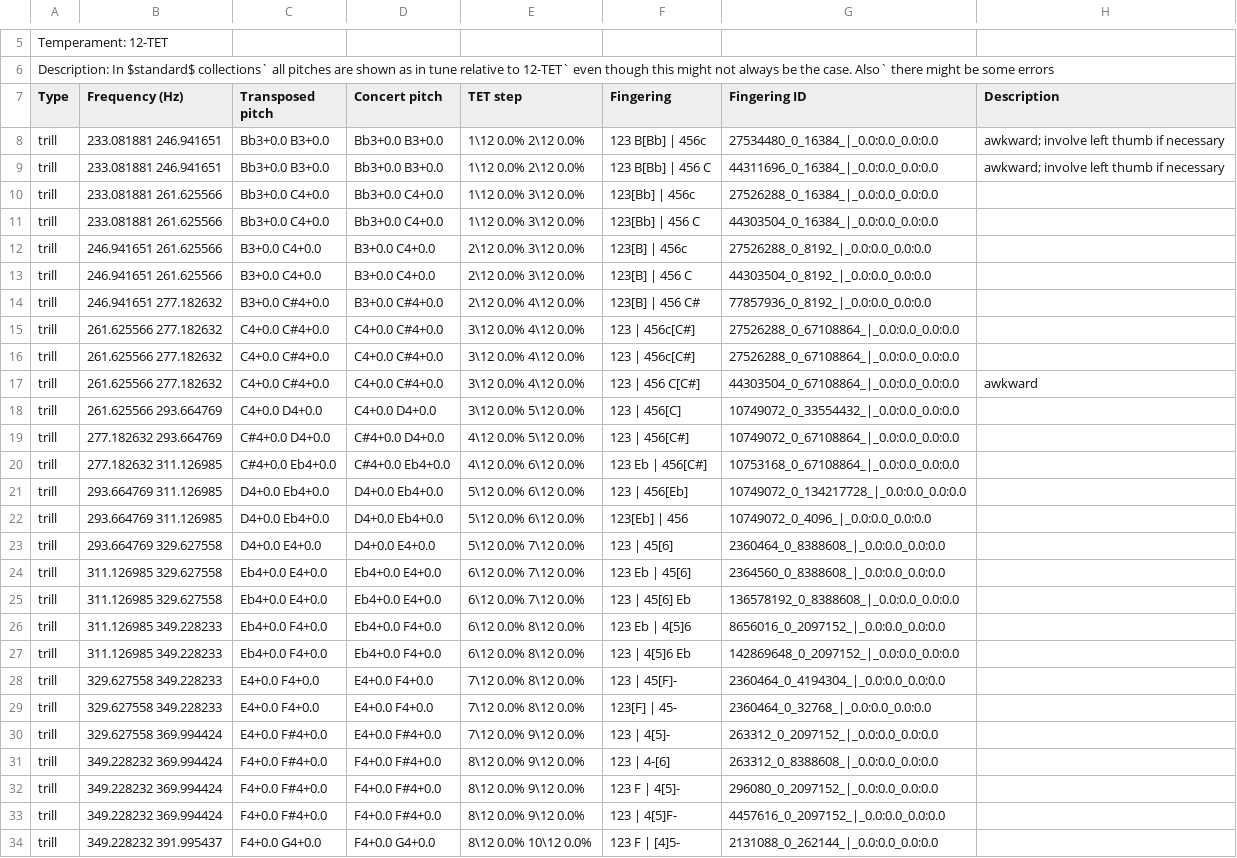
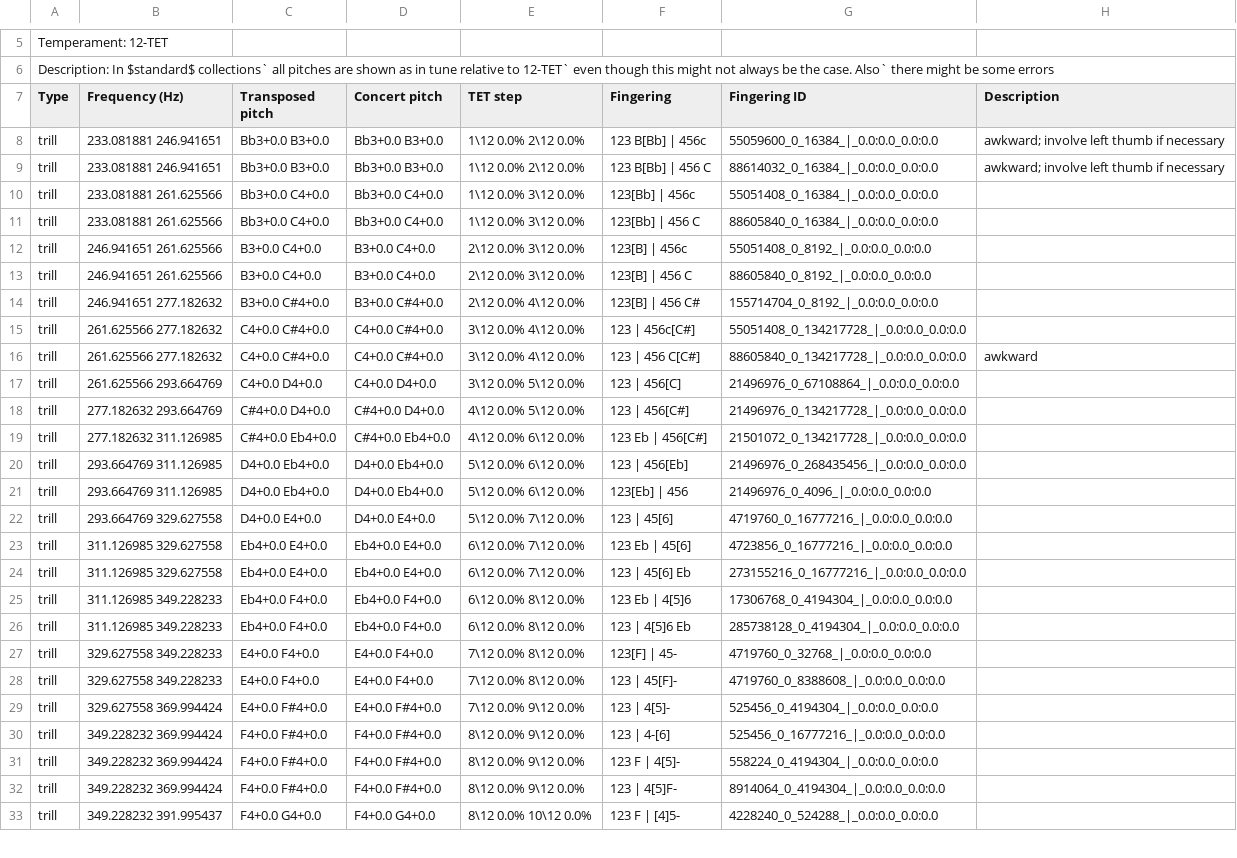
Before and after one commit to ValkyRiver/WindFingerings, a CSV file: standard-collections/oboe-trill.csv, drawn as a sheet; only a part is shown, gaps mark what is left out; removed rows and columns are numbered as before the commit, all else as after; the diff covers the shown part only; the diff names each change by its address in the sheet, - before the commit and + after, or states it on an @@ line.

Commit message:
2.1 version — oboe and english horn was changed

```diff
--- a/standard-collections/oboe-trill.csv
+++ b/standard-collections/oboe-trill.csv
-G8 (Fingering ID): 27534480_0_16384_|_0.0:0.0_0.0:0.0
+G8 (Fingering ID): 55059600_0_16384_|_0.0:0.0_0.0:0.0
-G9 (Fingering ID): 44311696_0_16384_|_0.0:0.0_0.0:0.0
+G9 (Fingering ID): 88614032_0_16384_|_0.0:0.0_0.0:0.0
-G10 (Fingering ID): 27526288_0_16384_|_0.0:0.0_0.0:0.0
+G10 (Fingering ID): 55051408_0_16384_|_0.0:0.0_0.0:0.0
-G11 (Fingering ID): 44303504_0_16384_|_0.0:0.0_0.0:0.0
+G11 (Fingering ID): 88605840_0_16384_|_0.0:0.0_0.0:0.0
-G12 (Fingering ID): 27526288_0_8192_|_0.0:0.0_0.0:0.0
+G12 (Fingering ID): 55051408_0_8192_|_0.0:0.0_0.0:0.0
-G13 (Fingering ID): 44303504_0_8192_|_0.0:0.0_0.0:0.0
+G13 (Fingering ID): 88605840_0_8192_|_0.0:0.0_0.0:0.0
-G14 (Fingering ID): 77857936_0_8192_|_0.0:0.0_0.0:0.0
+G14 (Fingering ID): 155714704_0_8192_|_0.0:0.0_0.0:0.0
-G15 (Fingering ID): 27526288_0_67108864_|_0.0:0.0_0.0:0.0
+G15 (Fingering ID): 55051408_0_134217728_|_0.0:0.0_0.0:0.0
-row 16: trill | 261.625566 277.182632 | C4+0.0 C#4+0.0 | C4+0.0 C#4+0.0 | 3\12 0.0% 4\12 0.0% | 123 | 456c[C#] | 27526288_0_67108864_|_0.0:0.0_0.0:0.0
-G16 (Fingering ID): 44303504_0_67108864_|_0.0:0.0_0.0:0.0
+G16 (Fingering ID): 88605840_0_134217728_|_0.0:0.0_0.0:0.0
-G17 (Fingering ID): 10749072_0_33554432_|_0.0:0.0_0.0:0.0
+G17 (Fingering ID): 21496976_0_67108864_|_0.0:0.0_0.0:0.0
-G18 (Fingering ID): 10749072_0_67108864_|_0.0:0.0_0.0:0.0
+G18 (Fingering ID): 21496976_0_134217728_|_0.0:0.0_0.0:0.0
-G19 (Fingering ID): 10753168_0_67108864_|_0.0:0.0_0.0:0.0
+G19 (Fingering ID): 21501072_0_134217728_|_0.0:0.0_0.0:0.0
-G20 (Fingering ID): 10749072_0_134217728_|_0.0:0.0_0.0:0.0
+G20 (Fingering ID): 21496976_0_268435456_|_0.0:0.0_0.0:0.0
-G21 (Fingering ID): 10749072_0_4096_|_0.0:0.0_0.0:0.0
+G21 (Fingering ID): 21496976_0_4096_|_0.0:0.0_0.0:0.0
-G22 (Fingering ID): 2360464_0_8388608_|_0.0:0.0_0.0:0.0
+G22 (Fingering ID): 4719760_0_16777216_|_0.0:0.0_0.0:0.0
-G23 (Fingering ID): 2364560_0_8388608_|_0.0:0.0_0.0:0.0
+G23 (Fingering ID): 4723856_0_16777216_|_0.0:0.0_0.0:0.0
-G24 (Fingering ID): 136578192_0_8388608_|_0.0:0.0_0.0:0.0
+G24 (Fingering ID): 273155216_0_16777216_|_0.0:0.0_0.0:0.0
-G25 (Fingering ID): 8656016_0_2097152_|_0.0:0.0_0.0:0.0
+G25 (Fingering ID): 17306768_0_4194304_|_0.0:0.0_0.0:0.0
-G26 (Fingering ID): 142869648_0_2097152_|_0.0:0.0_0.0:0.0
+G26 (Fingering ID): 285738128_0_4194304_|_0.0:0.0_0.0:0.0
-F27 (Fingering): 123 | 45[F]-
+F27 (Fingering): 123[F] | 45-
-G27 (Fingering ID): 2360464_0_4194304_|_0.0:0.0_0.0:0.0
+G27 (Fingering ID): 4719760_0_32768_|_0.0:0.0_0.0:0.0
-F28 (Fingering): 123[F] | 45-
+F28 (Fingering): 123 | 45[F]-
-G28 (Fingering ID): 2360464_0_32768_|_0.0:0.0_0.0:0.0
+G28 (Fingering ID): 4719760_0_8388608_|_0.0:0.0_0.0:0.0
-G29 (Fingering ID): 263312_0_2097152_|_0.0:0.0_0.0:0.0
+G29 (Fingering ID): 525456_0_4194304_|_0.0:0.0_0.0:0.0
-G30 (Fingering ID): 263312_0_8388608_|_0.0:0.0_0.0:0.0
+G30 (Fingering ID): 525456_0_16777216_|_0.0:0.0_0.0:0.0
-G31 (Fingering ID): 296080_0_2097152_|_0.0:0.0_0.0:0.0
+G31 (Fingering ID): 558224_0_4194304_|_0.0:0.0_0.0:0.0
-G32 (Fingering ID): 4457616_0_2097152_|_0.0:0.0_0.0:0.0
+G32 (Fingering ID): 8914064_0_4194304_|_0.0:0.0_0.0:0.0
-G33 (Fingering ID): 2131088_0_262144_|_0.0:0.0_0.0:0.0
+G33 (Fingering ID): 4228240_0_524288_|_0.0:0.0_0.0:0.0
```
Also changed, not shown: 3 added rows and 64 edited cells elsewhere in this file, standard-collections/english-horn-standard.csv, standard-collections/oboe-standard.csv.
